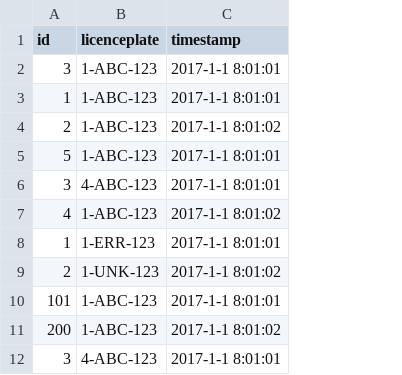
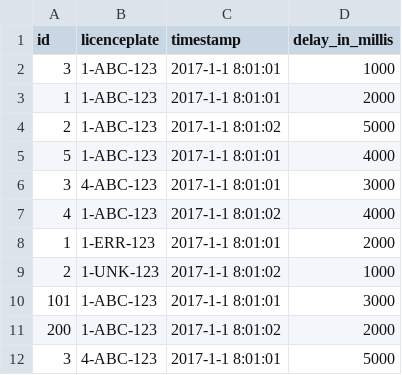
Before and after one commit to goffincedric/CameraDetector, a CSV file: simulator/src/main/resources/messages.csv, drawn as a sheet; the diff names each change by its address in the sheet, - before the commit and + after, or states it on an @@ line.

```diff
--- a/simulator/src/main/resources/messages.csv
+++ b/simulator/src/main/resources/messages.csv
+column D (delay_in_millis), rows 2-12: 1000 | 2000 | 5000 | 4000 | 3000 | 4000 | 2000 | 1000 | 3000 | 2000 | 5000
```
Also changed, not shown: 11 other files.
